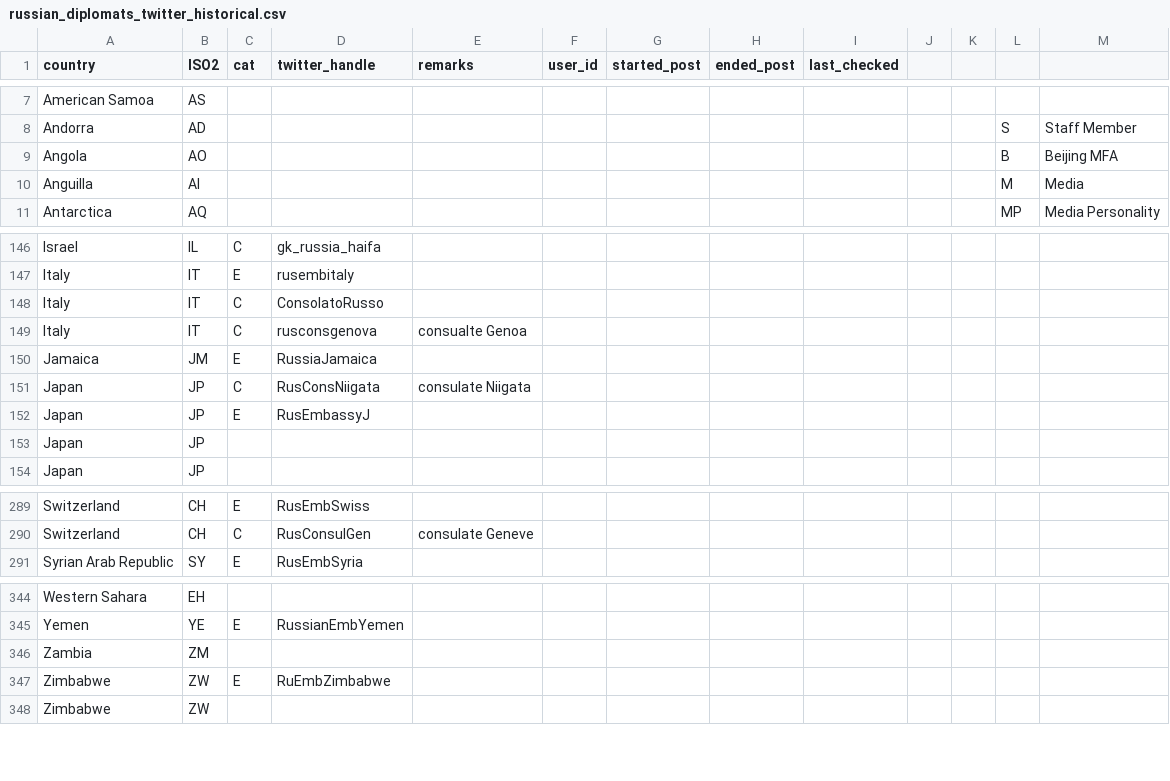
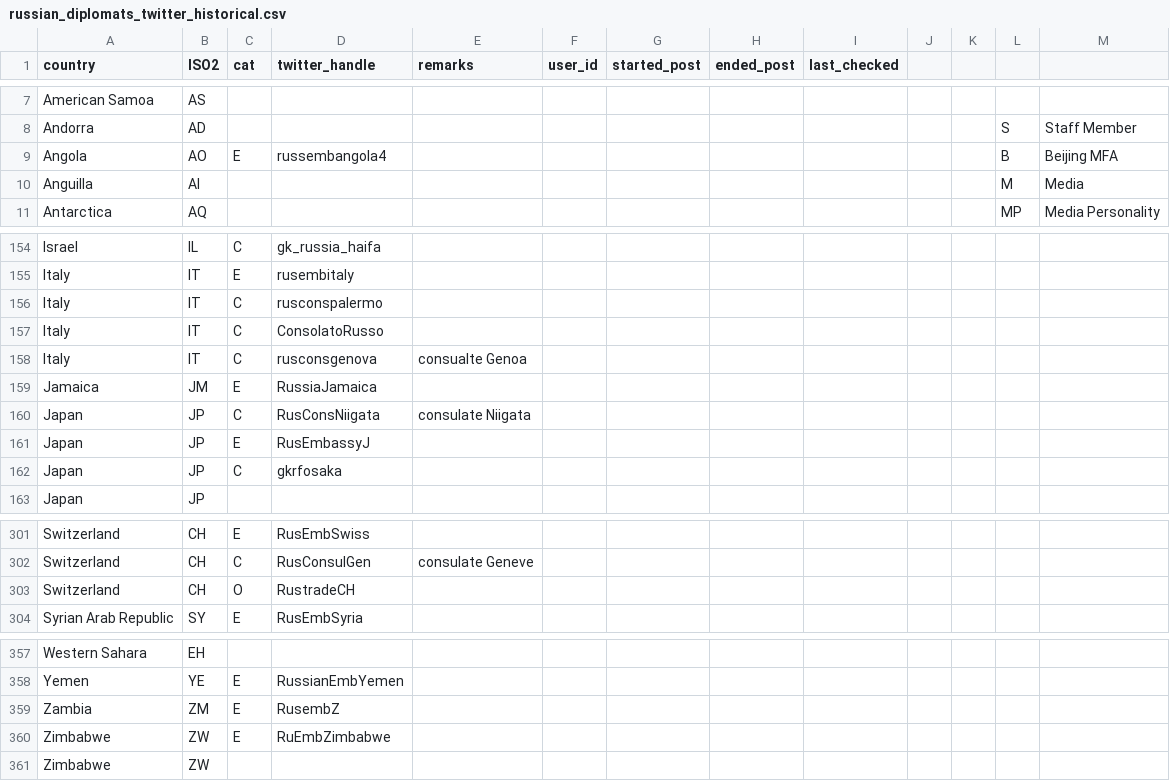
Before and after one commit to schliebs/disinfo, a CSV file: inst/extdata/russia/russian_diplomats_twitter_historical.csv, drawn as a sheet; only a part is shown, gaps mark what is left out; the diff covers the shown part only.

```diff
--- a/inst/extdata/russia/russian_diplomats_twitter_historical.csv
+++ b/inst/extdata/russia/russian_diplomats_twitter_historical.csv
@@ -8,3 +8,3 @@ American Samoa,AS,,,,,,,,,,,
 Andorra,AD,,,,,,,,,,S,Staff Member
-Angola,AO,,,,,,,,,,B,Beijing MFA
+Angola,AO,E,russembangola4,,,,,,,,B,Beijing MFA
 Anguilla,AI,,,,,,,,,,M,Media
@@ -147,2 +155,3 @@ Israel,IL,C,gk_russia_haifa,,,,,,,,,
 Italy,IT,E,rusembitaly,,,,,,,,,
+Italy,IT,C,rusconspalermo,,,,,,,,,
 Italy,IT,C,ConsolatoRusso,,,,,,,,,
@@ -152,3 +161,3 @@ Japan,JP,C,RusConsNiigata,consulate Niigata,,,,,,,,
 Japan,JP,E,RusEmbassyJ,,,,,,,,,
-Japan,JP,,,,,,,,,,,
+Japan,JP,C,gkrfosaka,,,,,,,,,
 Japan,JP,,,,,,,,,,,
@@ -290,2 +302,3 @@ Switzerland,CH,E,RusEmbSwiss,,,,,,,,,
 Switzerland,CH,C,RusConsulGen,consulate Geneve,,,,,,,,
+Switzerland,CH,O,RustradeCH,,,,,,,,,
 Syrian Arab Republic,SY,E,RusEmbSyria,,,,,,,,,
@@ -345,3 +358,3 @@ Western Sahara,EH,,,,,,,,,,,
 Yemen,YE,E,RussianEmbYemen,,,,,,,,,
-Zambia,ZM,,,,,,,,,,,
+Zambia,ZM,E,RusembZ,,,,,,,,,
 Zimbabwe,ZW,E,RuEmbZimbabwe,,,,,,,,,
```
Also changed, not shown: 18 added rows and 8 edited cells elsewhere in this file, inst/extdata/russia/russia_diplomats_twitter_latest.csv.
